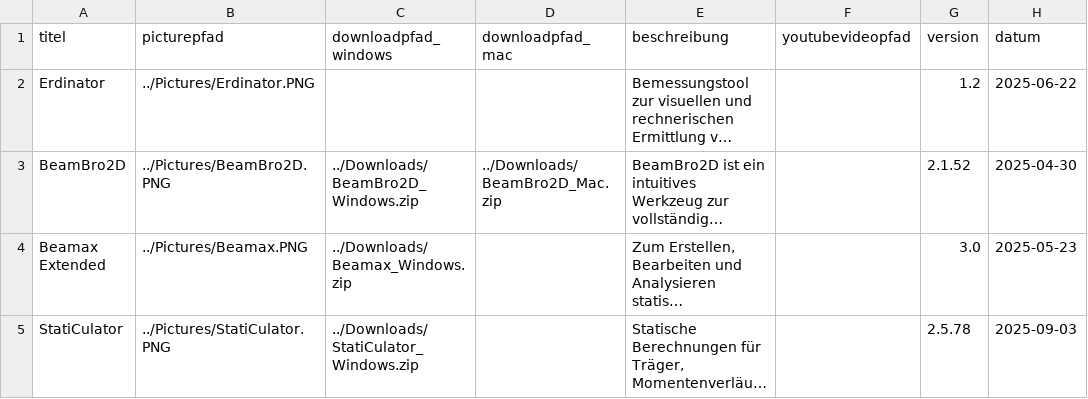
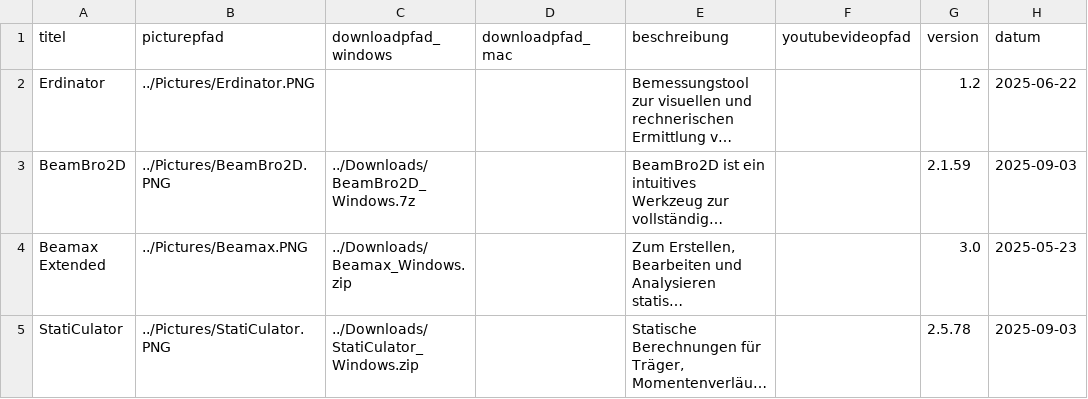
Before and after one commit to Oroxzy/oroxzy.github.io, a CSV file: downloads.csv, drawn as a sheet; only a part is shown; long unchanged cells end in …; the diff names each change by its address in the sheet, - before the commit and + after, or states it on an @@ line.

```diff
--- a/downloads.csv
+++ b/downloads.csv
-C3 (downloadpfad_windows): ../Downloads/BeamBro2D_Windows.zip
+C3 (downloadpfad_windows): ../Downloads/BeamBro2D_Windows.7z
-D3 (downloadpfad_mac): ../Downloads/BeamBro2D_Mac.zip
+D3 (downloadpfad_mac): (empty)
-G3 (version): 2.1.52
+G3 (version): 2.1.59
-H3 (datum): 2025-04-30
+H3 (datum): 2025-09-03
```
Also changed, not shown: 3 other files.
